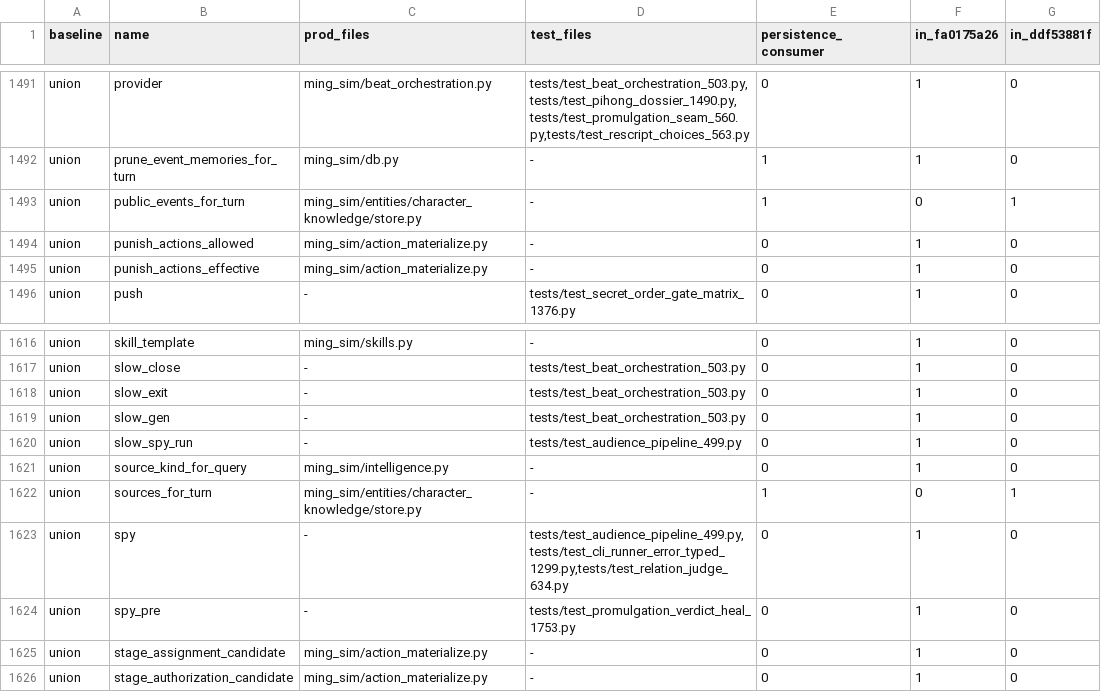
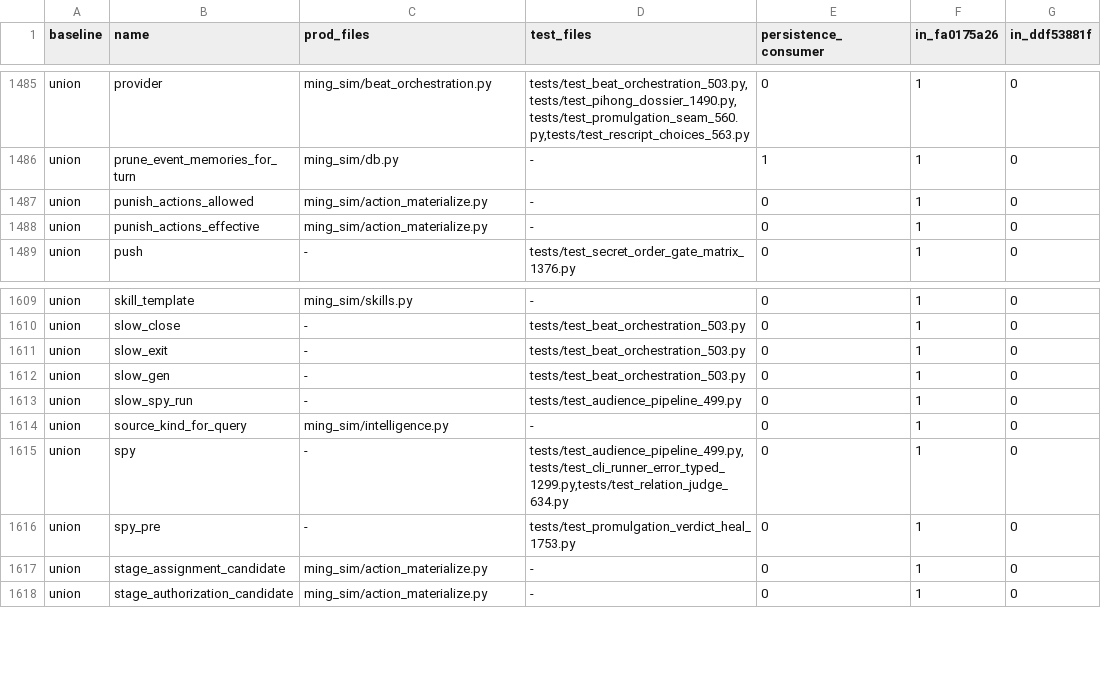
Before and after one commit to Akagilnc/ming-salvage-sim, a TSV file: docs/1889-k1-k2-deleted-entries.tsv, drawn as a sheet; only a part is shown, gaps mark what is left out; the diff covers the shown part only; the diff names each change by its address in the sheet, - before the commit and + after, or states it on an @@ line.

```diff
--- a/docs/1889-k1-k2-deleted-entries.tsv
+++ b/docs/1889-k1-k2-deleted-entries.tsv
-row 1493: union | public_events_for_turn | ming_sim/entities/character_knowledge/store.py | - | 1 | 0 | 1
-row 1622: union | sources_for_turn | ming_sim/entities/character_knowledge/store.py | - | 1 | 0 | 1
```
Also changed, not shown: 6 removed rows elsewhere in this file, 1 other file.
